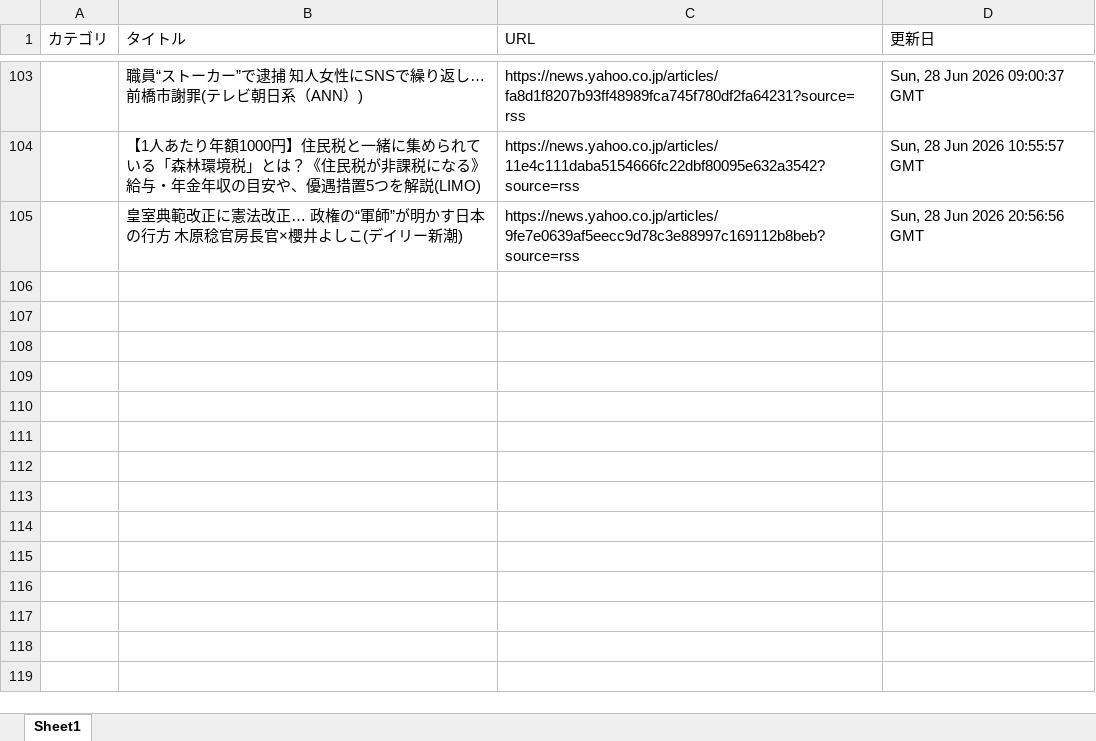
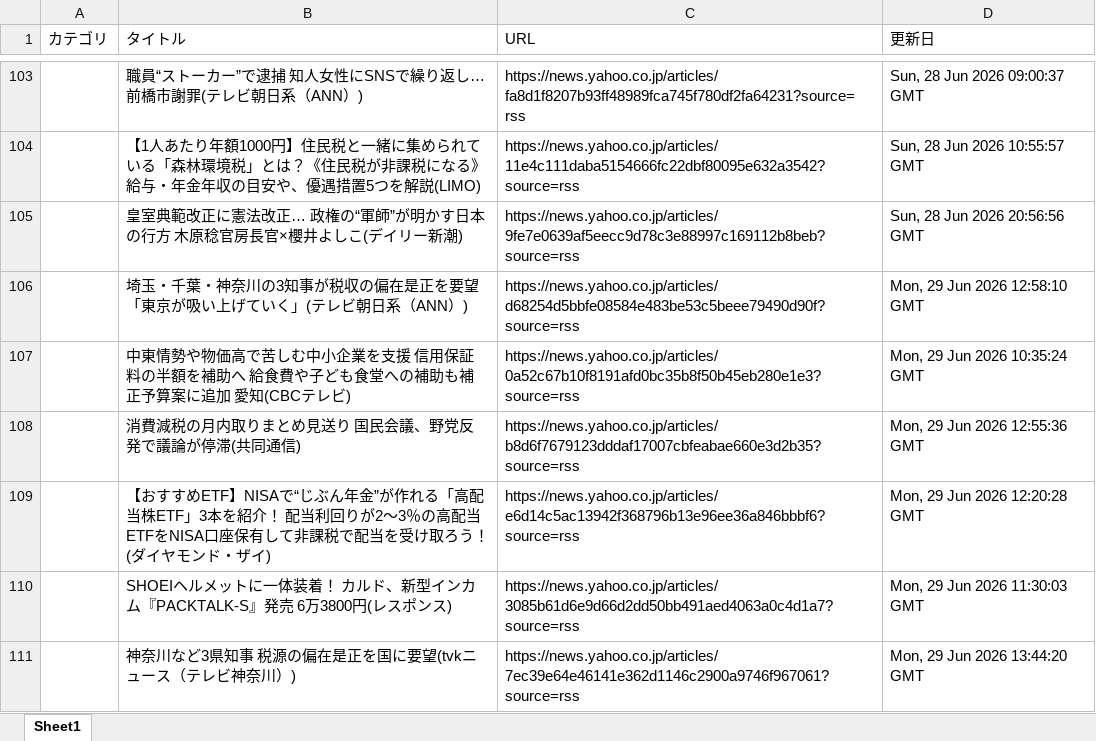
Before and after one commit to kouzen1114/news-bot, an Excel workbook: newsDB.xlsx, sheet Sheet1, drawn as a sheet; only a part is shown, gaps mark what is left out; values as stored, in another font and other column widths than the file's, no borders; the diff names each change by its address in the sheet, - before the commit and + after, or states it on an @@ line.

```diff
--- a/newsDB.xlsx (sheet Sheet1)
+++ b/newsDB.xlsx (sheet Sheet1)
+row 106:  | 埼玉・千葉・神奈川の3知事が税収の偏在是正を要望 「東京が吸い上げていく」(テレビ朝日系（ANN）) | https://news.yahoo.co.jp/articles/d68254d5bbfe08584e483be53c5beee79490d90f?source=rss | Mon, 29 Jun 2026 12:58:10 GMT
+row 107:  | 中東情勢や物価高で苦しむ中小企業を支援 信用保証料の半額を補助へ 給食費や子ども食堂への補助も補正予算案に追加 愛知(CBCテレビ) | https://news.yahoo.co.jp/articles/0a52c67b10f8191afd0bc35b8f50b45eb280e1e3?source=rss | Mon, 29 Jun 2026 10:35:24 GMT
+row 108:  | 消費減税の月内取りまとめ見送り 国民会議、野党反発で議論が停滞(共同通信) | https://news.yahoo.co.jp/articles/b8d6f7679123dddaf17007cbfeabae660e3d2b35?source=rss | Mon, 29 Jun 2026 12:55:36 GMT
+row 109:  | 【おすすめETF】NISAで“じぶん年金”が作れる「高配当株ETF」3本を紹介！ 配当利回りが2～3％の高配当ETFをNISA口座保有して非課税で配当を受け取ろう！(ダイヤモンド・ザイ) | https://news.yahoo.co.jp/articles/e6d14c5ac13942f368796b13e96ee36a846bbbf6?source=rss | Mon, 29 Jun 2026 12:20:28 GMT
+row 110:  | SHOEIヘルメットに一体装着！ カルド、新型インカム『PACKTALK-S』発売 6万3800円(レスポンス) | https://news.yahoo.co.jp/articles/3085b61d6e9d66d2dd50bb491aed4063a0c4d1a7?source=rss | Mon, 29 Jun 2026 11:30:03 GMT
+row 111:  | 神奈川など3県知事 税源の偏在是正を国に要望(tvkニュース（テレビ神奈川）) | https://news.yahoo.co.jp/articles/7ec39e64e46141e362d1146c2900a9746f967061?source=rss | Mon, 29 Jun 2026 13:44:20 GMT
```
